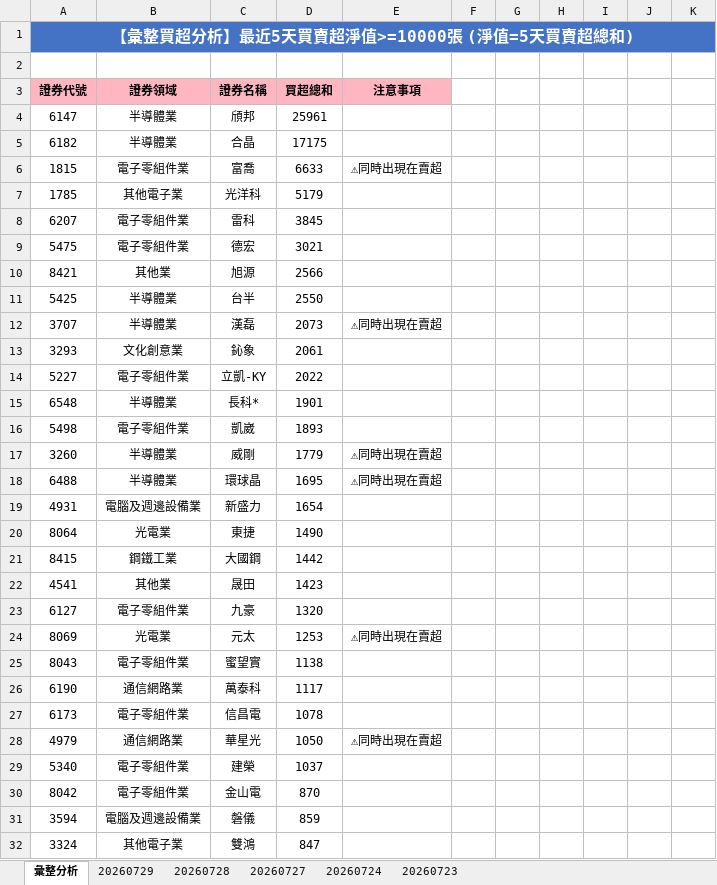
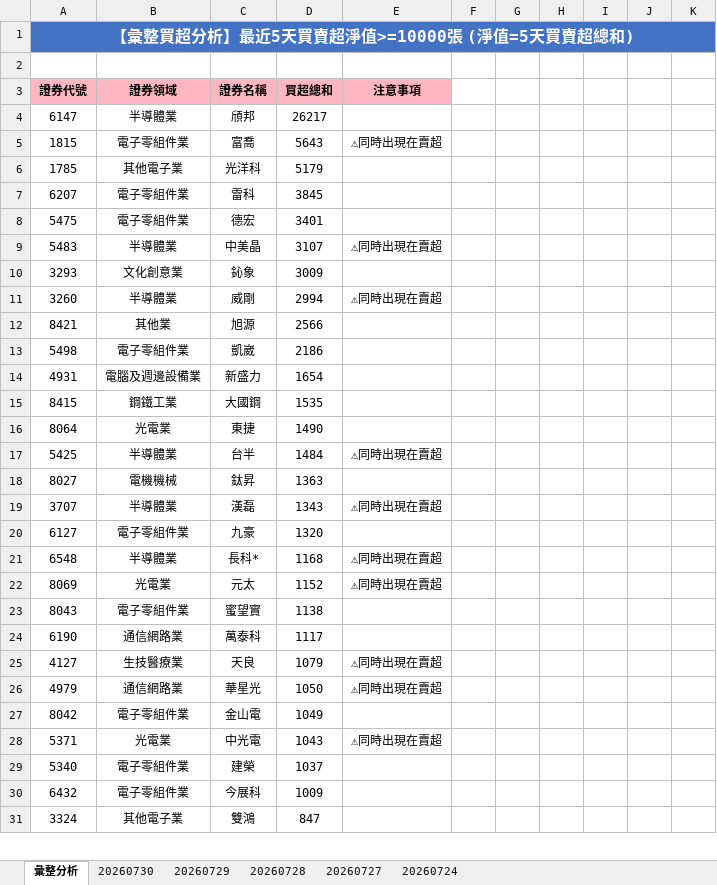
Before and after one commit to ccupcpop/GetDailyStock, an Excel workbook: StockInfo/otc_analysis_result.xlsx, sheet 彙整分析, drawn as a sheet; only a part is shown; values as stored, in another font and other column widths than the file's, no borders; removed rows and columns are numbered as before the commit, all else as after; the diff covers the shown part only; the diff names each change by its address in the sheet, - before the commit and + after, or states it on an @@ line.

```diff
--- a/StockInfo/otc_analysis_result.xlsx (sheet 彙整分析)
+++ b/StockInfo/otc_analysis_result.xlsx (sheet 彙整分析)
-sheet tab: 20260723
+sheet tab: 20260730
-D4: 25961
+D4: 26217
-row 5: 6182 | 半導體業 | 合晶 | 17175
-D5: 6633
+D5: 5643
-D8: 3021
+D8: 3401
+row 9: 5483 | 半導體業 | 中美晶 | 3107 | ⚠同時出現在賣超
+row 10: 3293 | 文化創意業 | 鈊象 | 3009
+row 11: 3260 | 半導體業 | 威剛 | 2994 | ⚠同時出現在賣超
-row 11: 5425 | 半導體業 | 台半 | 2550
-row 12: 3707 | 半導體業 | 漢磊 | 2073 | ⚠同時出現在賣超
-row 13: 3293 | 文化創意業 | 鈊象 | 2061
-row 14: 5227 | 電子零組件業 | 立凱-KY | 2022
-row 15: 6548 | 半導體業 | 長科* | 1901
-D13: 1893
+D13: 2186
-row 17: 3260 | 半導體業 | 威剛 | 1779 | ⚠同時出現在賣超
-row 18: 6488 | 半導體業 | 環球晶 | 1695 | ⚠同時出現在賣超
+row 15: 8415 | 鋼鐵工業 | 大國鋼 | 1535
-row 21: 8415 | 鋼鐵工業 | 大國鋼 | 1442
-row 22: 4541 | 其他業 | 晟田 | 1423
+row 17: 5425 | 半導體業 | 台半 | 1484 | ⚠同時出現在賣超
+row 18: 8027 | 電機機械 | 鈦昇 | 1363
+row 19: 3707 | 半導體業 | 漢磊 | 1343 | ⚠同時出現在賣超
+row 21: 6548 | 半導體業 | 長科* | 1168 | ⚠同時出現在賣超
-D22: 1253
+D22: 1152
-row 27: 6173 | 電子零組件業 | 信昌電 | 1078
+row 25: 4127 | 生技醫療業 | 天良 | 1079 | ⚠同時出現在賣超
+row 27: 8042 | 電子零組件業 | 金山電 | 1049
+row 28: 5371 | 光電業 | 中光電 | 1043 | ⚠同時出現在賣超
-row 30: 8042 | 電子零組件業 | 金山電 | 870
-row 31: 3594 | 電腦及週邊設備業 | 磐儀 | 859
+row 30: 6432 | 電子零組件業 | 今展科 | 1009
```
Also changed, not shown: 48 added rows, 47 removed rows and 34 edited cells elsewhere in this sheet, sheet 20260729, StockInfo/tse_analysis_result.xlsx, 11 other files.
